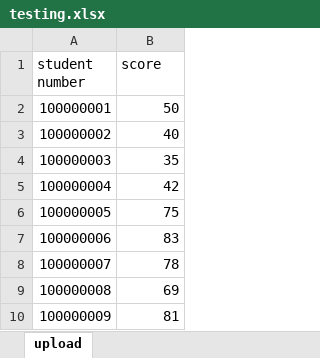
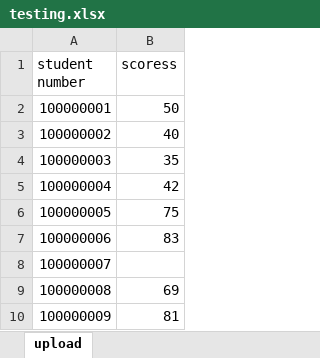
Before and after one commit to aeganaden/E-Rev-Learning-And-Information-Management-System, an Excel workbook: testing.xlsx, sheet upload, drawn as a sheet; values as stored, in another font and other column widths than the file's, no borders; the diff names each change by its address in the sheet, - before the commit and + after, or states it on an @@ line.

Commit message:
update dbase
-quiz upload error checking done
-next: insert to dbase data

```diff
--- a/testing.xlsx (sheet upload)
+++ b/testing.xlsx (sheet upload)
-B1: score
+B1: scoress
-B8 (scoress): 78
+B8 (scoress): (empty)
```
Also changed, not shown: 9 other files.
